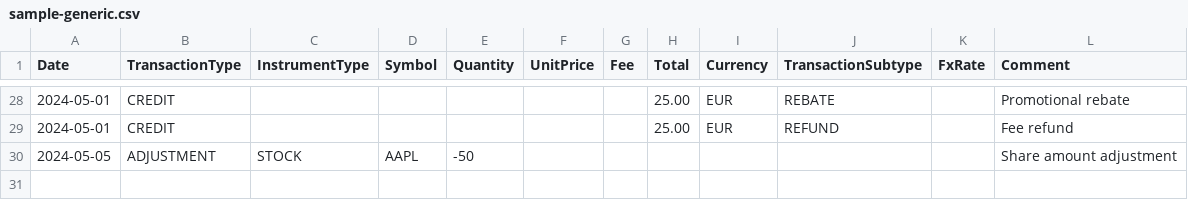
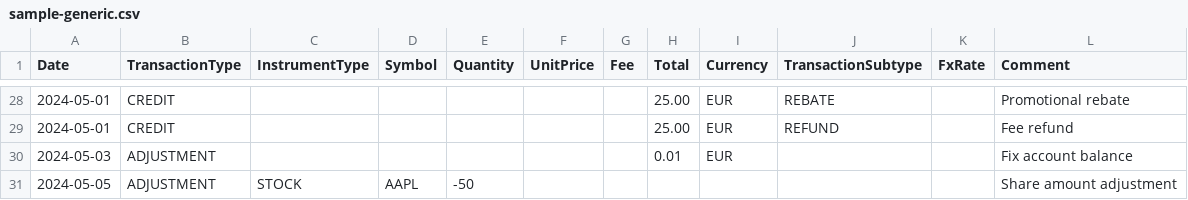
Before and after one commit to leppa/convert-to-wealthfolio, a CSV file: examples/sample-generic.csv, drawn as a sheet; only a part is shown, gaps mark what is left out.

Commit message:
Some chores
- Update some wording and formatting in the documentaiton.
- Add cash `ADJUSTMENT` transaction to the generic sample.
- "Demote" spammy "Validating record..." message to the `TRACE` level.
- Update copilot-instructions.md.
- Run `npm update`.

```diff
--- a/examples/sample-generic.csv
+++ b/examples/sample-generic.csv
@@ -29,2 +29,3 @@ Date,TransactionType,InstrumentType,Symbol,Quantity,UnitPrice,Fee,Total,Currency
 2024-05-01,CREDIT,,,,,,25.00,EUR,REFUND,,Fee refund
+2024-05-03,ADJUSTMENT,,,,,,0.01,EUR,,,Fix account balance
 2024-05-05,ADJUSTMENT,STOCK,AAPL,-50,,,,,,,Share amount adjustment
```
Also changed, not shown: 15 other files.
